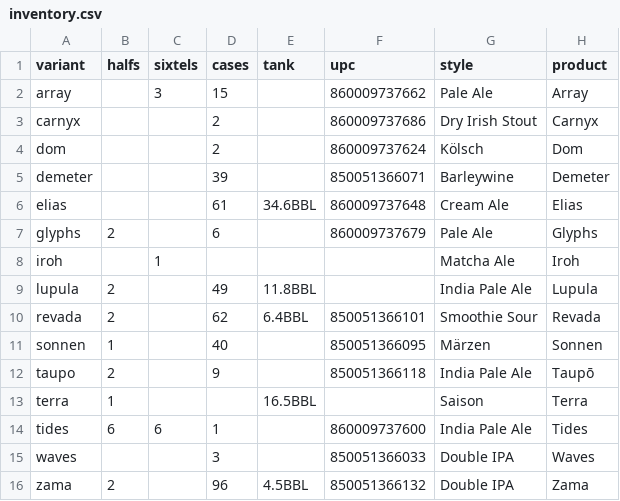
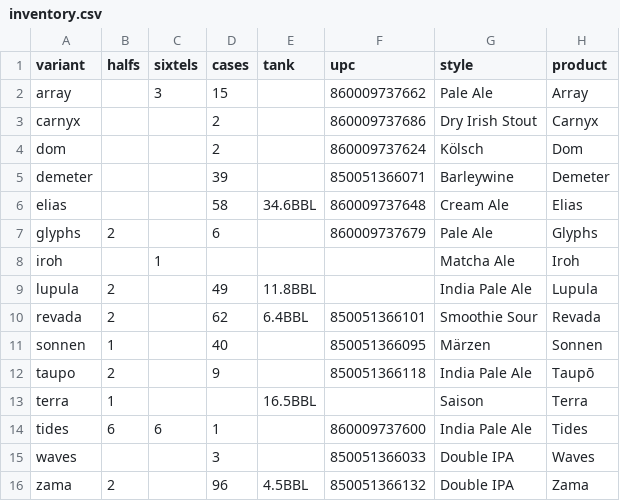
Before and after one commit to lolevbeer/site, a CSV file: _data/inventory.csv, drawn as a sheet.

Commit message:
Sync Data from google sheets

```diff
--- a/_data/inventory.csv
+++ b/_data/inventory.csv
@@ -5,3 +5,3 @@ dom,,,2,,860009737624,Kölsch,Dom
 demeter,,,39,,850051366071,Barleywine,Demeter
-elias,,,61,34.6BBL,860009737648,Cream Ale,Elias
+elias,,,58,34.6BBL,860009737648,Cream Ale,Elias
 glyphs,2,,6,,860009737679,Pale Ale,Glyphs
```
